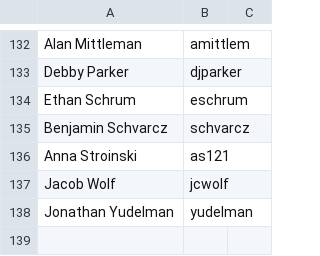
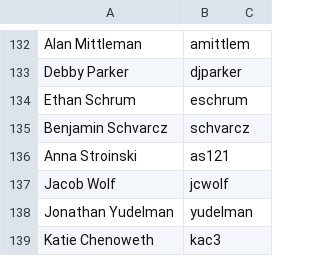
Before and after one commit to pulibrary/bibdata, a CSV file: additional_campus_access.csv, drawn as a sheet; only a part is shown, gaps mark what is left out; the diff names each change by its address in the sheet, - before the commit and + after, or states it on an @@ line.

Commit message:
Additional exception.

```diff
--- a/additional_campus_access.csv
+++ b/additional_campus_access.csv
+row 139: Katie Chenoweth | kac3
```
